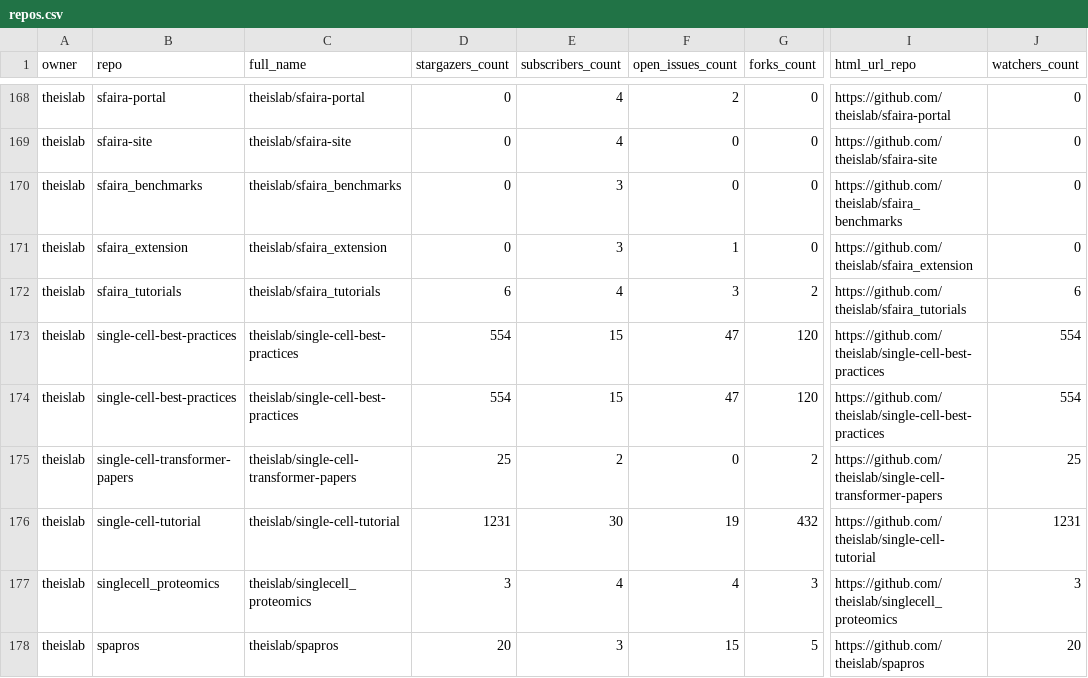
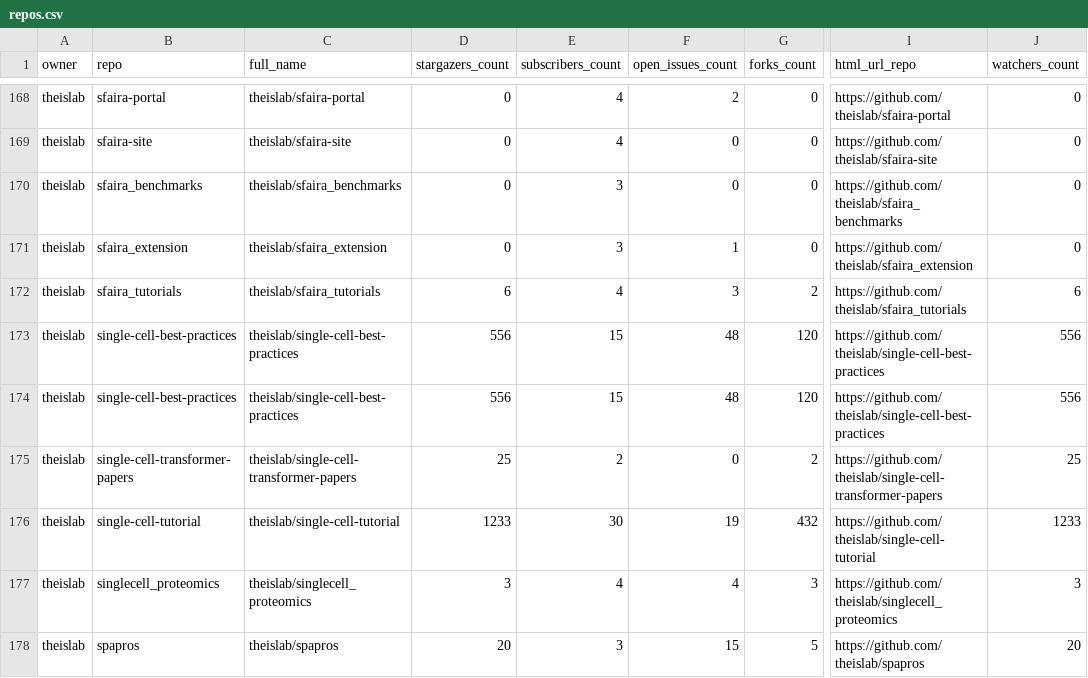
Before and after one commit to theislab/gh-dashboard, a CSV file: repos.csv, drawn as a sheet; only a part is shown, gaps mark what is left out; the diff covers the shown part only; the diff names each change by its address in the sheet, - before the commit and + after, or states it on an @@ line.

```diff
--- a/repos.csv
+++ b/repos.csv
-D173:D174 (stargazers_count): 554
+D173:D174 (stargazers_count): 556
-F173:F174 (open_issues_count): 47
+F173:F174 (open_issues_count): 48
-J173:J174 (watchers_count): 554
+J173:J174 (watchers_count): 556
-D176 (stargazers_count): 1231
+D176 (stargazers_count): 1233
-J176 (watchers_count): 1231
+J176 (watchers_count): 1233
```
Also changed, not shown: 25 edited cells elsewhere in this file, 2 other files.
